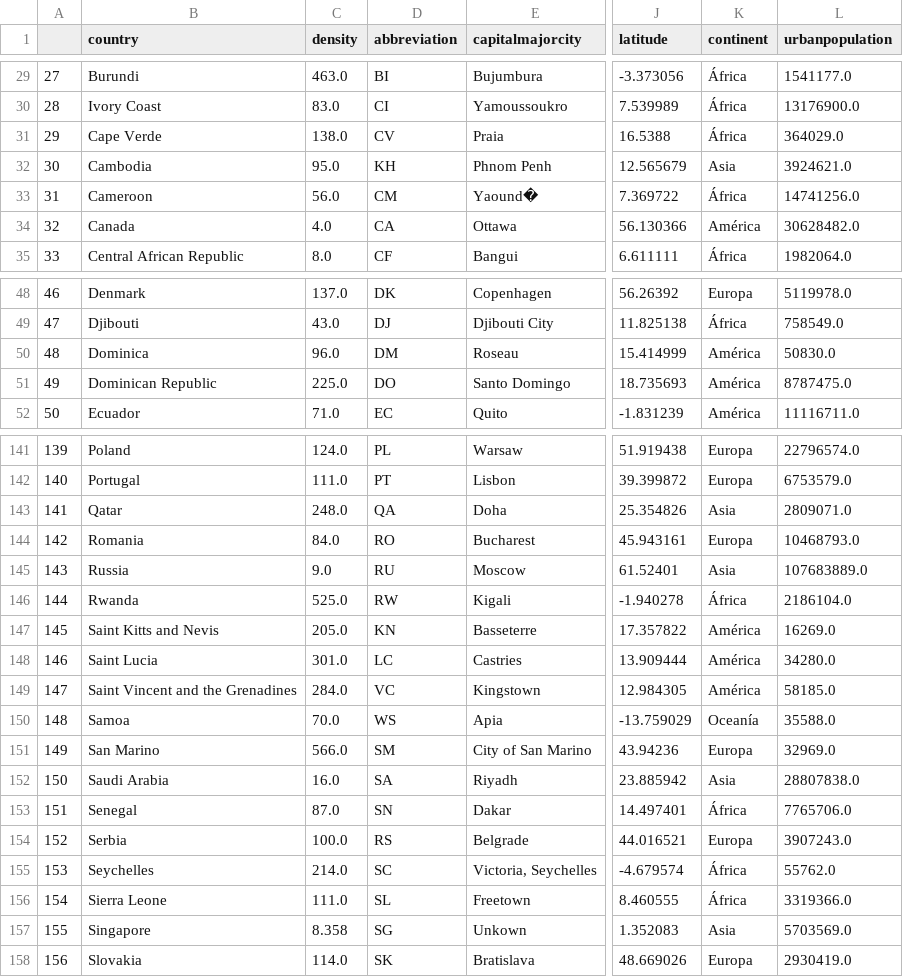
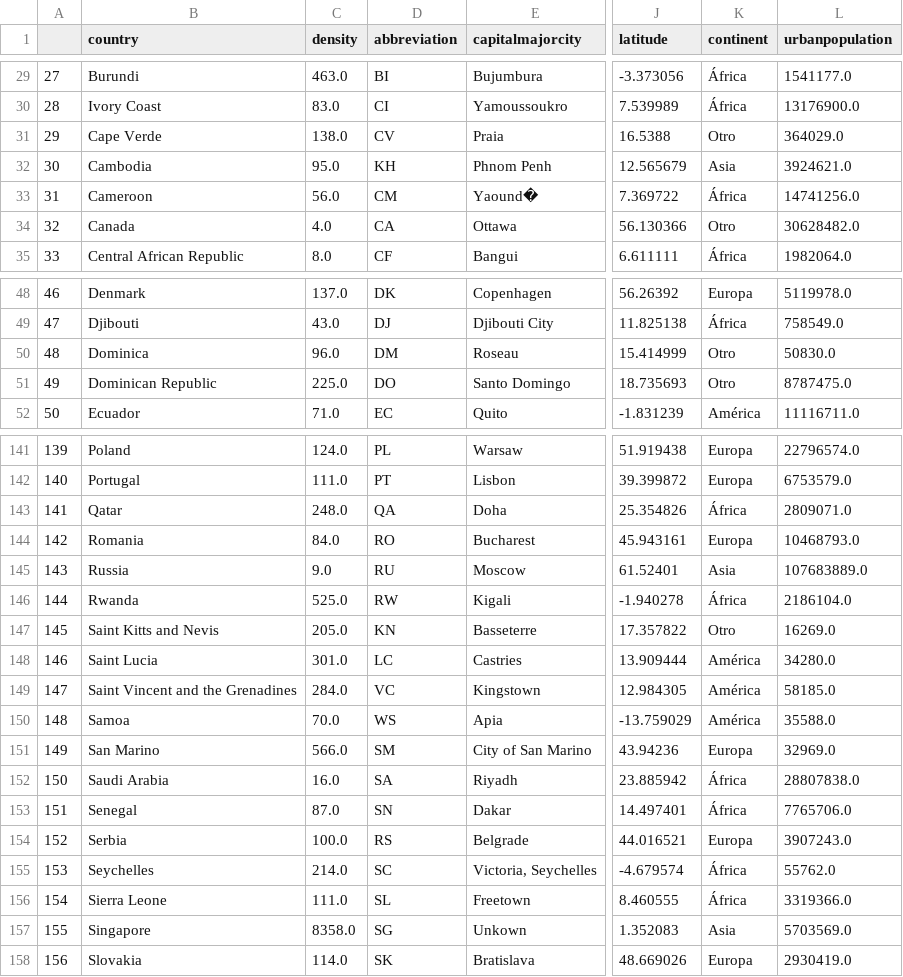
Before and after one commit to TaniaGraff/Modulo3, a CSV file: df_continentes_sinnulos.csv, drawn as a sheet; only a part is shown, gaps mark what is left out; the diff covers the shown part only; the diff names each change by its address in the sheet, - before the commit and + after, or states it on an @@ line.

```diff
--- a/df_continentes_sinnulos.csv
+++ b/df_continentes_sinnulos.csv
-K31 (continent): África
+K31 (continent): Otro
-K34 (continent): América
+K34 (continent): Otro
-K50:K51 (continent): América
+K50:K51 (continent): Otro
-K143 (continent): Asia
+K143 (continent): África
-K147 (continent): América
+K147 (continent): Otro
-K150 (continent): Oceanía
+K150 (continent): América
-K152 (continent): Asia
+K152 (continent): África
-C157 (density): 8.358
+C157 (density): 8358.0
```
Also changed, not shown: 31 edited cells elsewhere in this file, df_world_continentes.csv, 4 other files.
